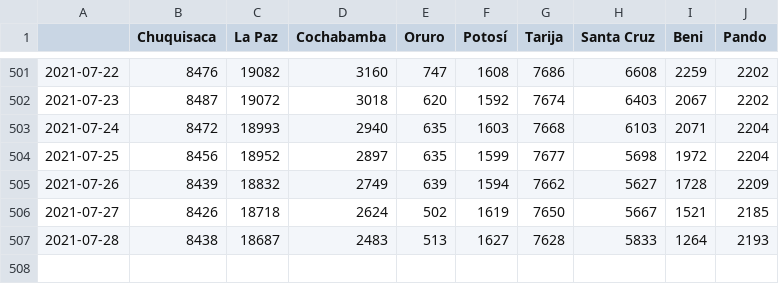
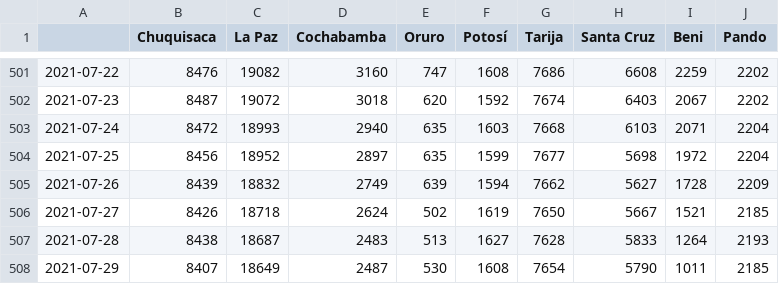
Before and after one commit to mauforonda/covid19-bolivia-udape, a CSV file: activos_acumulados.csv, drawn as a sheet; only a part is shown, gaps mark what is left out; the diff names each change by its address in the sheet, - before the commit and + after, or states it on an @@ line.

```diff
--- a/activos_acumulados.csv
+++ b/activos_acumulados.csv
+row 508: 2021-07-29 | 8407 | 18649 | 2487 | 530 | 1608 | 7654 | 5790 | 1011 | 2185
```
Also changed, not shown: confirmados_acumulados.csv, confirmados_diarios.csv, 4 other files.
